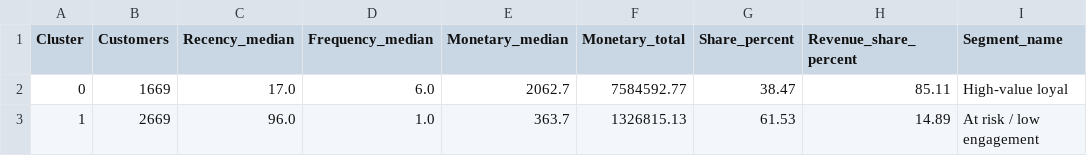
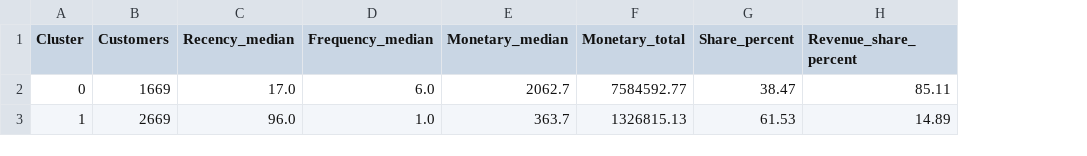
Before and after one commit to nadiiachernychenko-dotcom/data_mining, a CSV file: CustomerSegmentation/results/cluster_profiles.csv, drawn as a sheet; the diff names each change by its address in the sheet, - before the commit and + after, or states it on an @@ line.

Commit message:
Simplify segmentation analysis and refresh standalone report

```diff
--- a/CustomerSegmentation/results/cluster_profiles.csv
+++ b/CustomerSegmentation/results/cluster_profiles.csv
-column I (Segment_name), rows 2-3: High-value loyal | At risk / low engagement
```
Also changed, not shown: CustomerSegmentation/results/k_evaluation.csv, 6 other files.
